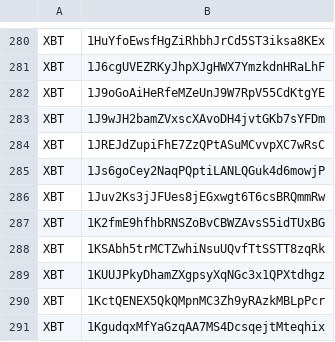
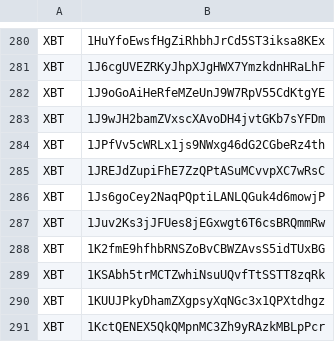
Before and after one commit to CYBAVO/Cryptocurrency_Sanction_List, a CSV file: sdnlist_step1.csv, drawn as a sheet; only a part is shown, gaps mark what is left out; the shorter side is filled out with more unchanged rows; the diff names each change by its address in the sheet, - before the commit and + after, or states it on an @@ line.

```diff
--- a/sdnlist_step1.csv
+++ b/sdnlist_step1.csv
+row 284: XBT | 1JPfVv5cWRLx1js9NWxg46dG2CGbeRz4th
```
Also changed, not shown: sdnlist.csv, sdnlist_step2.csv, 1 other file.
